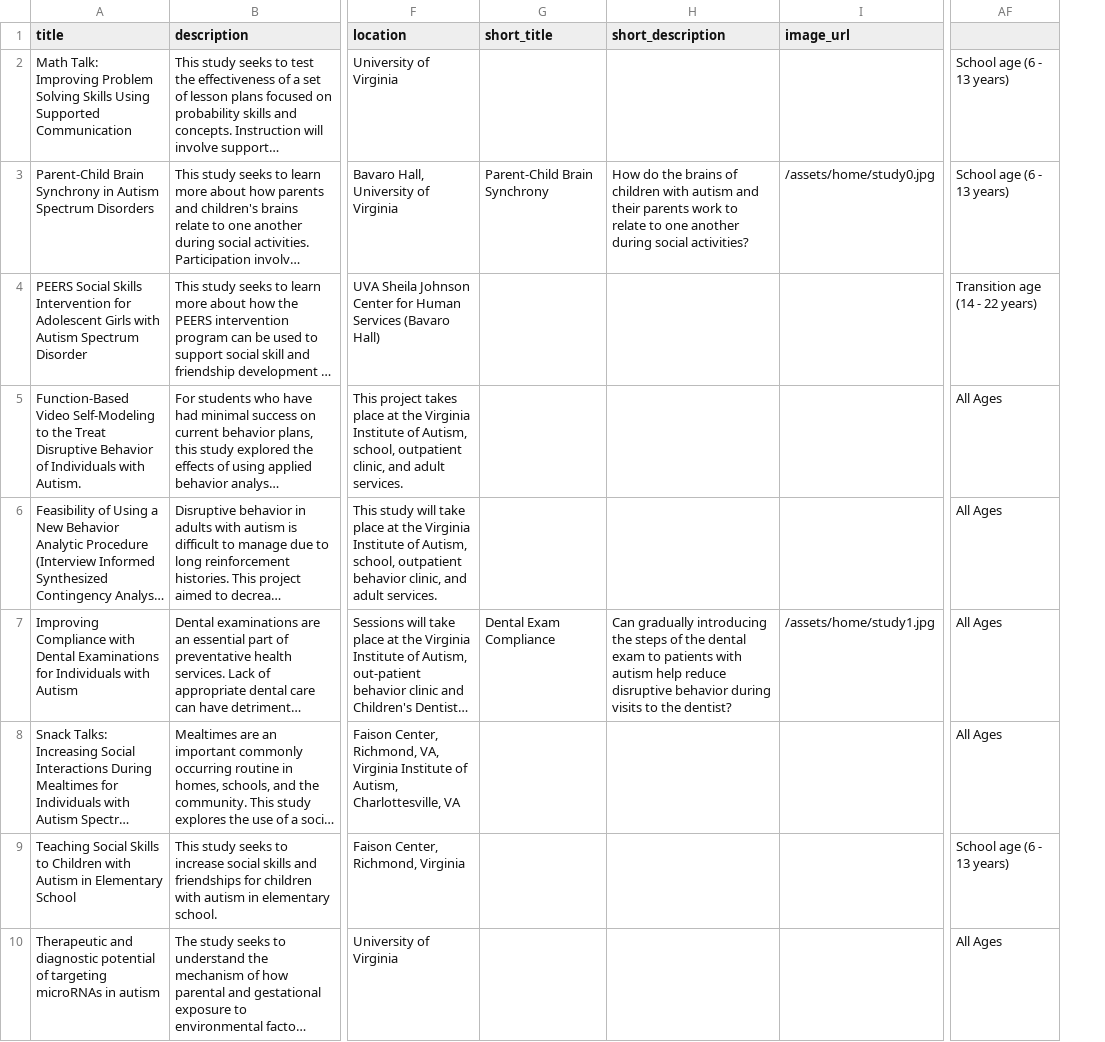
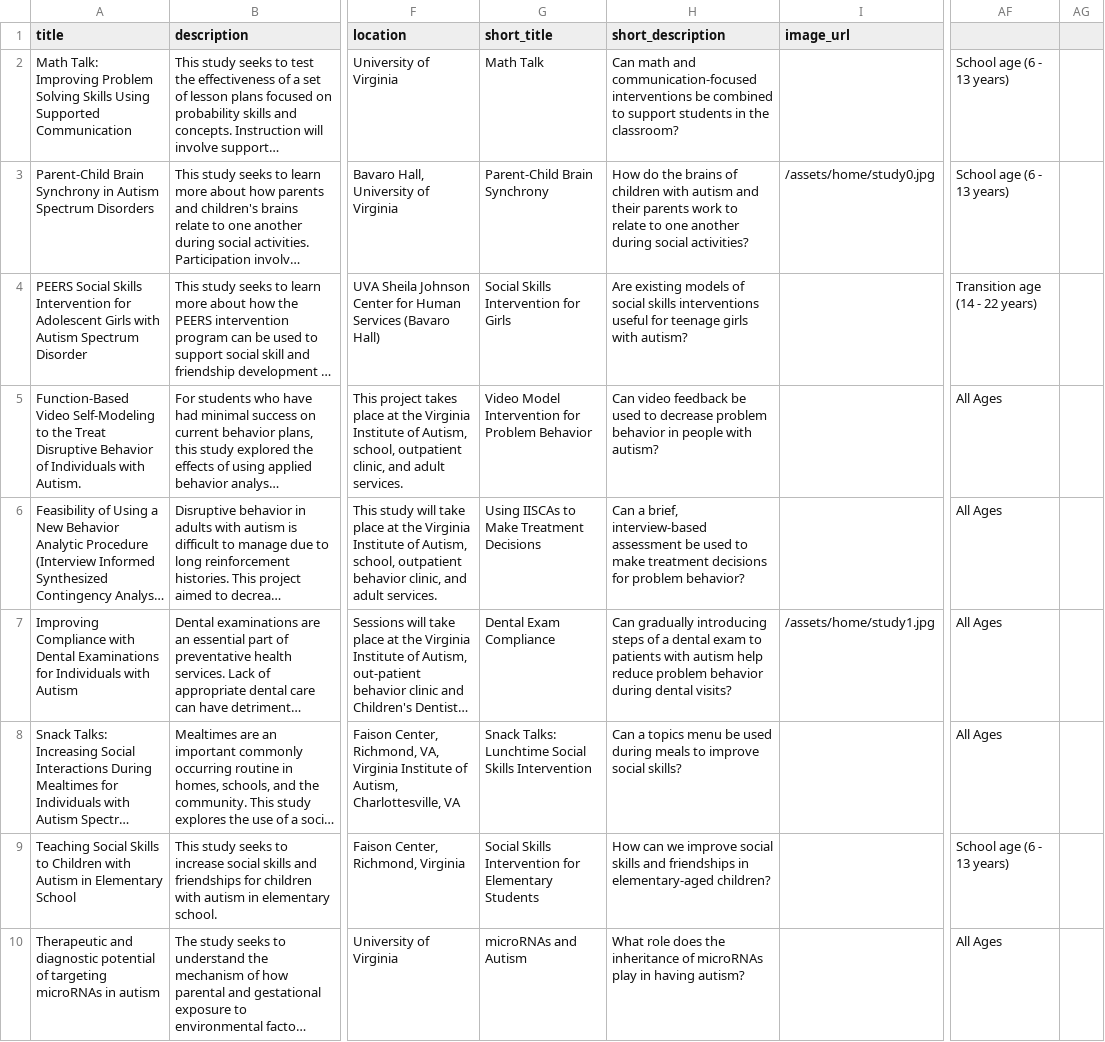
Before and after one commit to sartography/star-drive-dist, a CSV file: backend/example_data/studies.csv, drawn as a sheet; only a part is shown, gaps mark what is left out; long unchanged cells end in …; the diff covers the shown part only; the diff names each change by its address in the sheet, - before the commit and + after, or states it on an @@ line.

```diff
--- a/backend/example_data/studies.csv
+++ b/backend/example_data/studies.csv
+column AG, empty
-G2 (short_title): (empty)
+G2 (short_title): Math Talk
-H2 (short_description): (empty)
+H2 (short_description): Can math and communication-focused interventions be combined to support students in the classroom?
-G4 (short_title): (empty)
+G4 (short_title): Social Skills Intervention for Girls
-H4 (short_description): (empty)
+H4 (short_description): Are existing models of social skills interventions useful for teenage girls with autism?
-G5 (short_title): (empty)
+G5 (short_title): Video Model Intervention for Problem Behavior
-H5 (short_description): (empty)
+H5 (short_description): Can video feedback be used to decrease problem behavior in people with autism?
-G6 (short_title): (empty)
+G6 (short_title): Using IISCAs to Make Treatment Decisions
-H6 (short_description): (empty)
+H6 (short_description): Can a brief, interview-based assessment be used to make treatment decisions for problem behavior?
-H7 (short_description): …gradually introducing the steps of the dental exam to patients with autism help reduce disruptive behavior during visits to the dentist?
+H7 (short_description): …gradually introducing steps of a dental exam to patients with autism help reduce problem behavior during dental visits?
-G8 (short_title): (empty)
+G8 (short_title): Snack Talks: Lunchtime Social Skills Intervention
-H8 (short_description): (empty)
+H8 (short_description): Can a topics menu be used during meals to improve social skills?
-G9 (short_title): (empty)
+G9 (short_title): Social Skills Intervention for Elementary Students
-H9 (short_description): (empty)
+H9 (short_description): How can we improve social skills and friendships in elementary-aged children?
-G10 (short_title): (empty)
+G10 (short_title): microRNAs and Autism
-H10 (short_description): (empty)
+H10 (short_description): What role does the inheritance of microRNAs play in having autism?
```
Also changed, not shown: 2 added rows, 1 removed row and 14 edited cells elsewhere in this file, backend/example_data/categories.csv, backend/example_data/events.csv, 36 other files.
